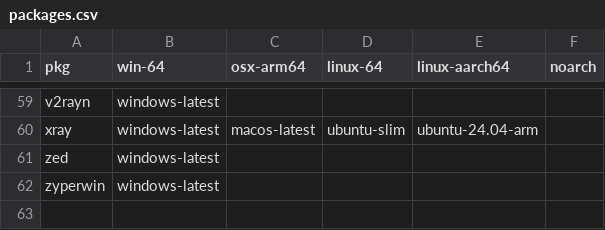
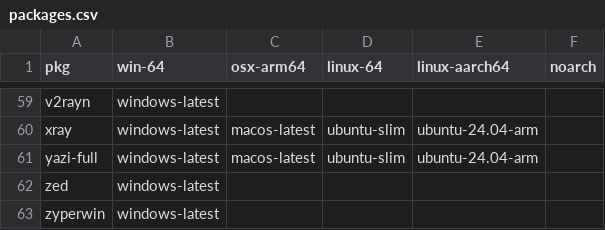
Before and after one commit to Glatzel/demon-forge, a CSV file: packages.csv, drawn as a sheet; only a part is shown, gaps mark what is left out.

Commit message:
feat: add yazi-full (#789)

```diff
--- a/packages.csv
+++ b/packages.csv
@@ -60,2 +60,3 @@ v2rayn,windows-latest,,,,
 xray,windows-latest,macos-latest,ubuntu-slim,ubuntu-24.04-arm,
+yazi-full,windows-latest,macos-latest,ubuntu-slim,ubuntu-24.04-arm,
 zed,windows-latest,,,,
```
Also changed, not shown: 2 other files.
